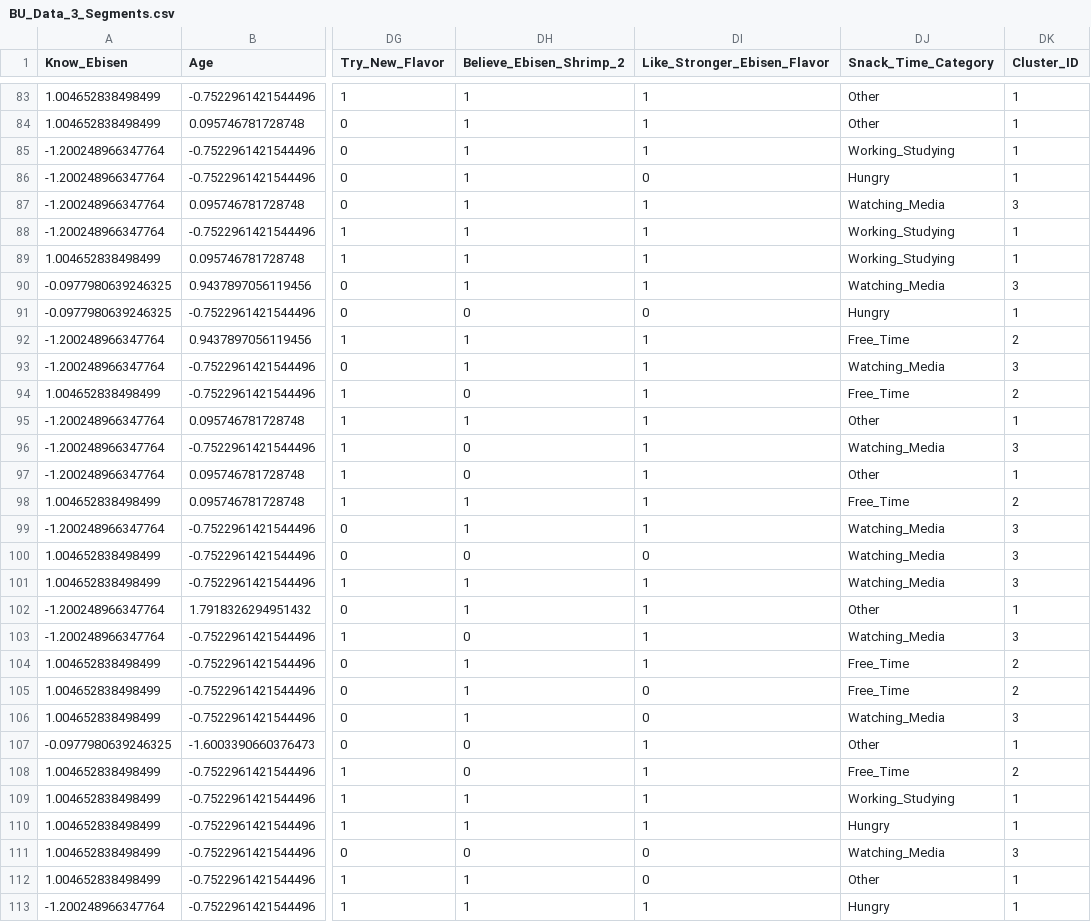
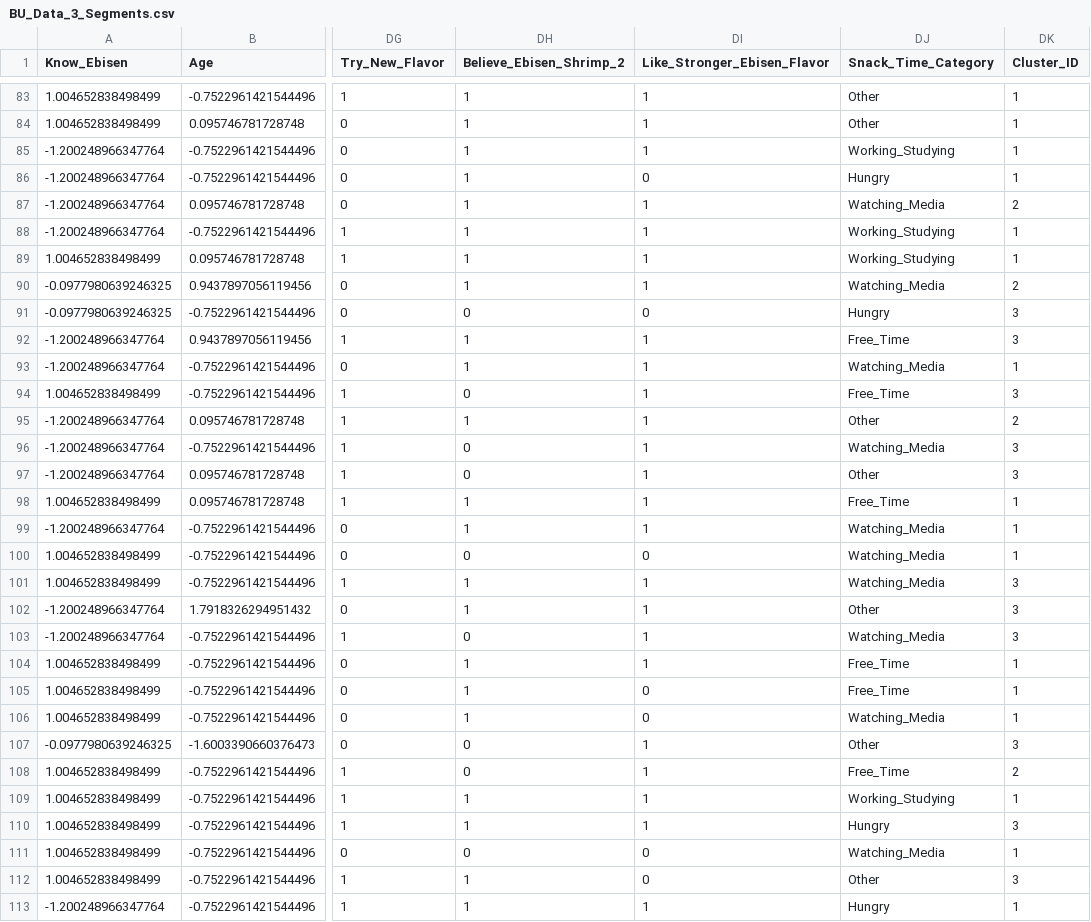
Before and after one commit to Kangfu00/Final-project-AIE324-AIE325-AIE322-AIE323, a CSV file: BU_Data_3_Segments.csv, drawn as a sheet; only a part is shown, gaps mark what is left out; the diff covers the shown part only; the diff names each change by its address in the sheet, - before the commit and + after, or states it on an @@ line.

```diff
--- a/BU_Data_3_Segments.csv
+++ b/BU_Data_3_Segments.csv
-DK87 (Cluster_ID): 3
+DK87 (Cluster_ID): 2
-DK90 (Cluster_ID): 3
+DK90 (Cluster_ID): 2
-DK91 (Cluster_ID): 1
+DK91 (Cluster_ID): 3
-DK92 (Cluster_ID): 2
+DK92 (Cluster_ID): 3
-DK93 (Cluster_ID): 3
+DK93 (Cluster_ID): 1
-DK94 (Cluster_ID): 2
+DK94 (Cluster_ID): 3
-DK95 (Cluster_ID): 1
+DK95 (Cluster_ID): 2
-DK97 (Cluster_ID): 1
+DK97 (Cluster_ID): 3
-DK98 (Cluster_ID): 2
+DK98 (Cluster_ID): 1
-DK99:DK100 (Cluster_ID): 3
+DK99:DK100 (Cluster_ID): 1
-DK102 (Cluster_ID): 1
+DK102 (Cluster_ID): 3
-DK104:DK105 (Cluster_ID): 2
+DK104:DK105 (Cluster_ID): 1
-DK106 (Cluster_ID): 3
+DK106 (Cluster_ID): 1
-DK107 (Cluster_ID): 1
+DK107 (Cluster_ID): 3
-DK110 (Cluster_ID): 1
+DK110 (Cluster_ID): 3
-DK111 (Cluster_ID): 3
+DK111 (Cluster_ID): 1
-DK112 (Cluster_ID): 1
+DK112 (Cluster_ID): 3
```
Also changed, not shown: 50 edited cells elsewhere in this file, 7 other files.
